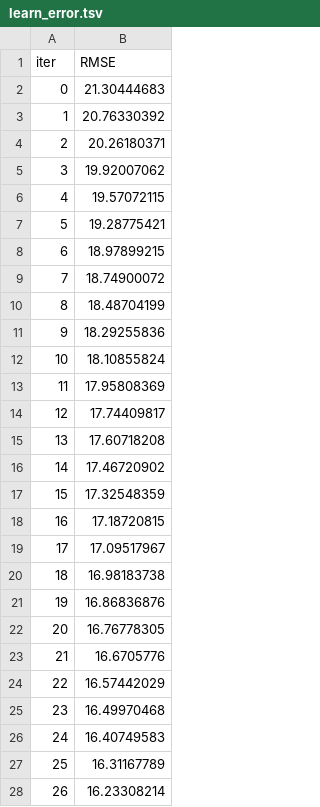
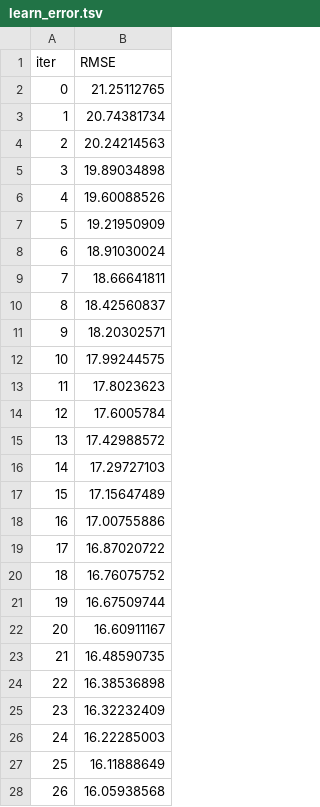
Before and after one commit to LeonStruman/memoire, a TSV file: catboost_info/learn_error.tsv, drawn as a sheet; only a part is shown; the diff covers the shown part only.

```diff
--- a/catboost_info/learn_error.tsv
+++ b/catboost_info/learn_error.tsv
@@ -1,28 +1,28 @@
 iter	RMSE
-0	21.30444683
-1	20.76330392
-2	20.26180371
-3	19.92007062
-4	19.57072115
-5	19.28775421
-6	18.97899215
-7	18.74900072
-8	18.48704199
-9	18.29255836
-10	18.10855824
-11	17.95808369
-12	17.74409817
-13	17.60718208
-14	17.46720902
-15	17.32548359
-16	17.18720815
-17	17.09517967
-18	16.98183738
-19	16.86836876
-20	16.76778305
-21	16.6705776
-22	16.57442029
-23	16.49970468
-24	16.40749583
-25	16.31167789
-26	16.23308214
+0	21.25112765
+1	20.74381734
+2	20.24214563
+3	19.89034898
+4	19.60088526
+5	19.21950909
+6	18.91030024
+7	18.66641811
+8	18.42560837
+9	18.20302571
+10	17.99244575
+11	17.8023623
+12	17.6005784
+13	17.42988572
+14	17.29727103
+15	17.15647489
+16	17.00755886
+17	16.87020722
+18	16.76075752
+19	16.67509744
+20	16.60911167
+21	16.48590735
+22	16.38536898
+23	16.32232409
+24	16.22285003
+25	16.11888649
+26	16.05938568
```
Also changed, not shown: 73 edited cells elsewhere in this file, catboost_info/time_left.tsv, 2 other files.
